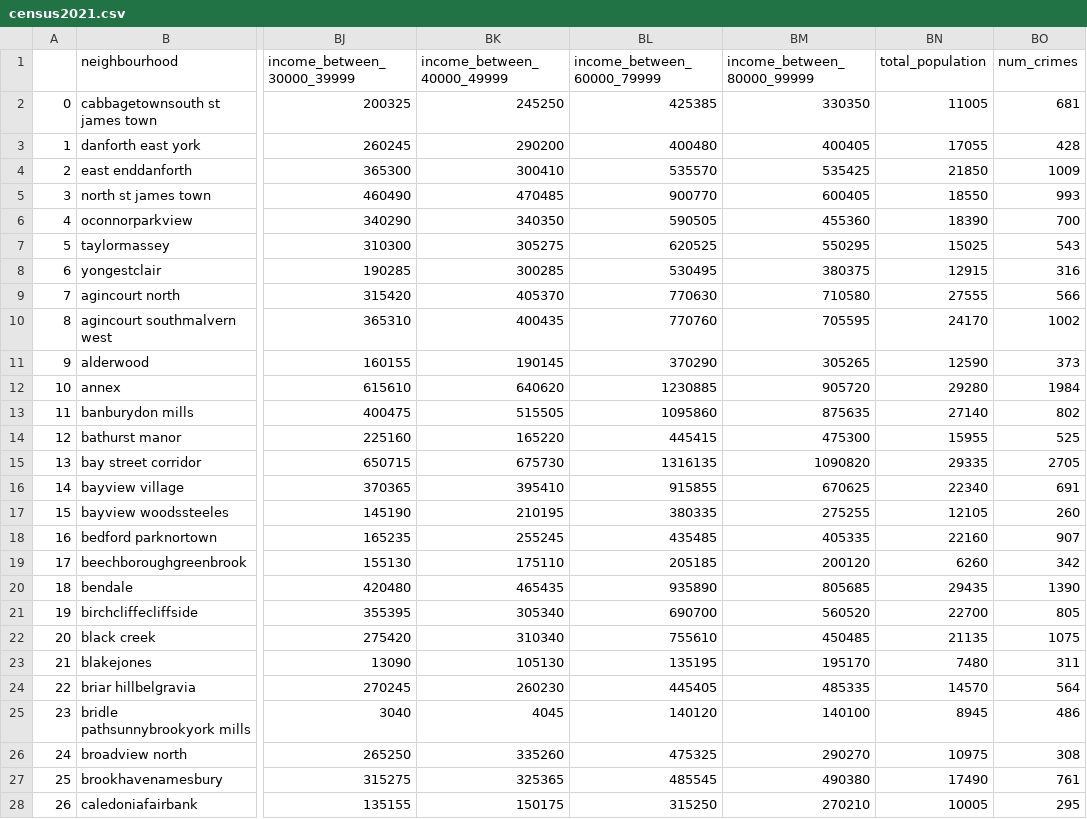
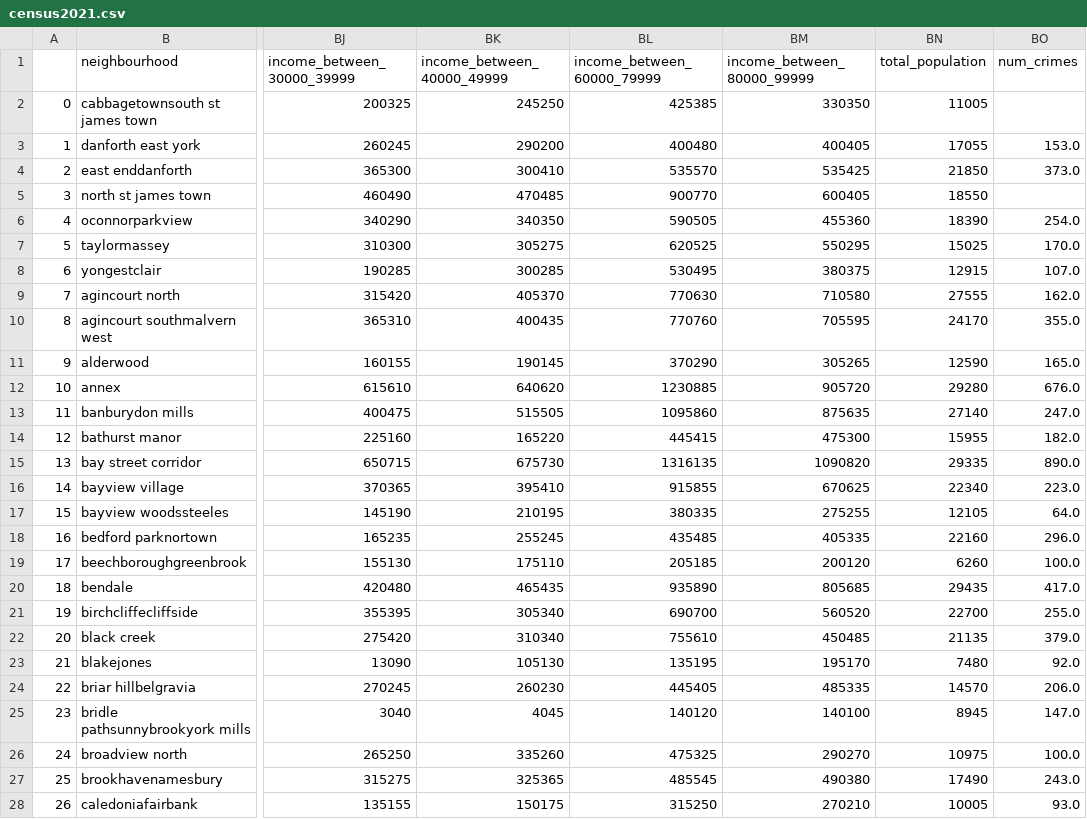
Before and after one commit to michellefilipaa/SSML_TermProject, a CSV file: data/census2021.csv, drawn as a sheet; only a part is shown, gaps mark what is left out; the diff covers the shown part only; the diff names each change by its address in the sheet, - before the commit and + after, or states it on an @@ line.

Commit message:
num_crimes

```diff
--- a/data/census2021.csv
+++ b/data/census2021.csv
-BO2 (num_crimes): 681
+BO2 (num_crimes): (empty)
-BO3 (num_crimes): 428
+BO3 (num_crimes): 153.0
-BO4 (num_crimes): 1009
+BO4 (num_crimes): 373.0
-BO5 (num_crimes): 993
+BO5 (num_crimes): (empty)
-BO6 (num_crimes): 700
+BO6 (num_crimes): 254.0
-BO7 (num_crimes): 543
+BO7 (num_crimes): 170.0
-BO8 (num_crimes): 316
+BO8 (num_crimes): 107.0
-BO9 (num_crimes): 566
+BO9 (num_crimes): 162.0
-BO10 (num_crimes): 1002
+BO10 (num_crimes): 355.0
-BO11 (num_crimes): 373
+BO11 (num_crimes): 165.0
-BO12 (num_crimes): 1984
+BO12 (num_crimes): 676.0
-BO13 (num_crimes): 802
+BO13 (num_crimes): 247.0
-BO14 (num_crimes): 525
+BO14 (num_crimes): 182.0
-BO15 (num_crimes): 2705
+BO15 (num_crimes): 890.0
-BO16 (num_crimes): 691
+BO16 (num_crimes): 223.0
-BO17 (num_crimes): 260
+BO17 (num_crimes): 64.0
-BO18 (num_crimes): 907
+BO18 (num_crimes): 296.0
-BO19 (num_crimes): 342
+BO19 (num_crimes): 100.0
-BO20 (num_crimes): 1390
+BO20 (num_crimes): 417.0
-BO21 (num_crimes): 805
+BO21 (num_crimes): 255.0
-BO22 (num_crimes): 1075
+BO22 (num_crimes): 379.0
-BO23 (num_crimes): 311
+BO23 (num_crimes): 92.0
-BO24 (num_crimes): 564
+BO24 (num_crimes): 206.0
-BO25 (num_crimes): 486
+BO25 (num_crimes): 147.0
-BO26 (num_crimes): 308
+BO26 (num_crimes): 100.0
-BO27 (num_crimes): 761
+BO27 (num_crimes): 243.0
-BO28 (num_crimes): 295
+BO28 (num_crimes): 93.0
```
Also changed, not shown: 113 edited cells elsewhere in this file, data/census2011.csv, data/census2016.csv.
